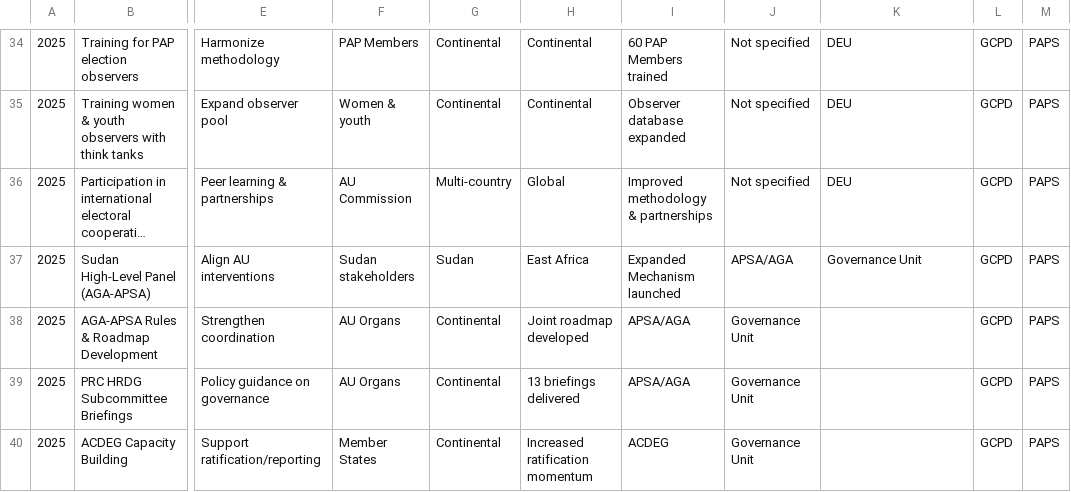
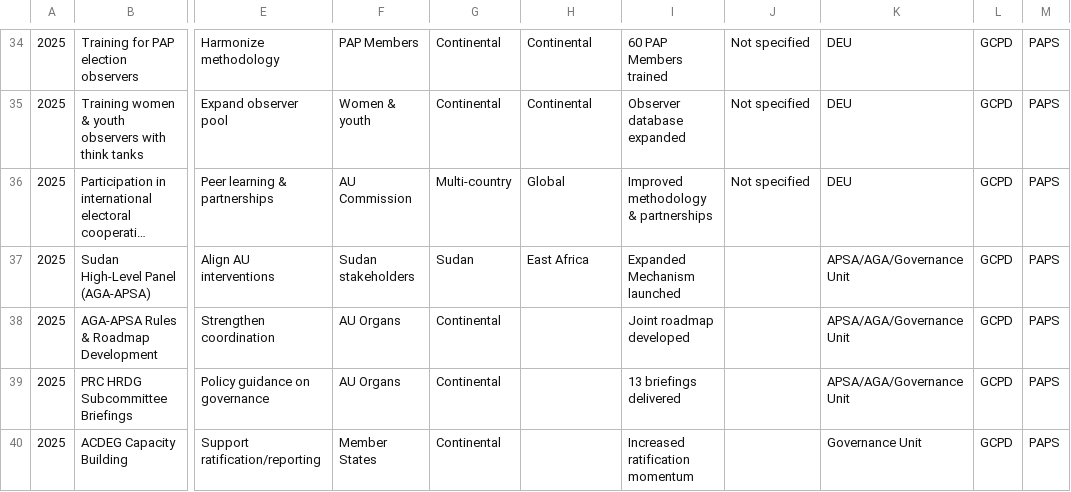
Before and after one commit to uhusiano/psc-data-demo, a CSV file: PAPS Data 2001-2025.csv, drawn as a sheet; only a part is shown, gaps mark what is left out; long unchanged cells end in …; the diff covers the shown part only; the diff names each change by its address in the sheet, - before the commit and + after, or states it on an @@ line.

```diff
--- a/PAPS Data 2001-2025.csv
+++ b/PAPS Data 2001-2025.csv
-J37: APSA/AGA
+J37: (empty)
-K37: Governance Unit
+K37: APSA/AGA/Governance Unit
-H38: Joint roadmap developed
+H38: (empty)
-I38: APSA/AGA
+I38: Joint roadmap developed
-J38:J40: Governance Unit
+J38:J40: (empty)
-K38:K39: (empty)
+K38:K39: APSA/AGA/Governance Unit
-H39: 13 briefings delivered
+H39: (empty)
-I39: APSA/AGA
+I39: 13 briefings delivered
-H40: Increased ratification momentum
+H40: (empty)
-I40: ACDEG
+I40: Increased ratification momentum
-K40: (empty)
+K40: Governance Unit
```
Also changed, not shown: 79 edited cells elsewhere in this file.
